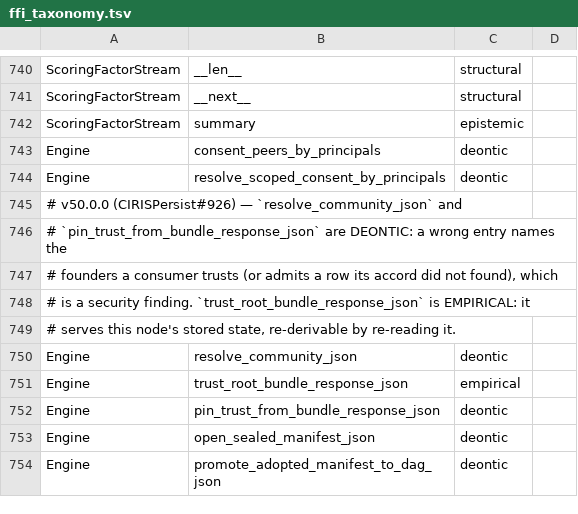
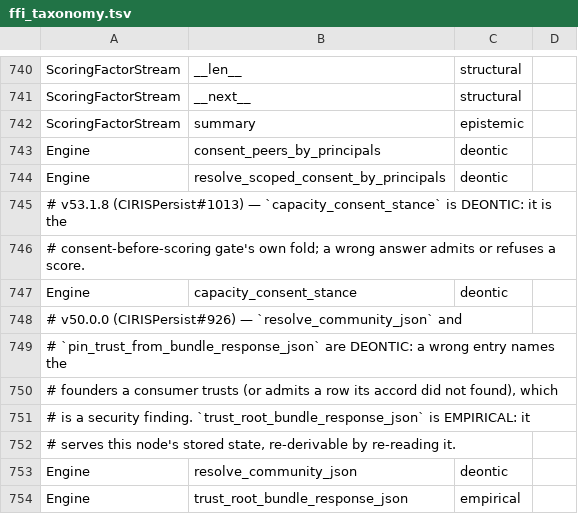
Before and after one commit to CIRISAI/CIRISPersist, a TSV file: scripts/ffi_taxonomy.tsv, drawn as a sheet; only a part is shown, gaps mark what is left out; the shorter side is filled out with more unchanged rows.

```diff
--- a/scripts/ffi_taxonomy.tsv
+++ b/scripts/ffi_taxonomy.tsv
@@ -744,2 +744,5 @@ Engine	consent_peers_by_principals	deontic
 Engine	resolve_scoped_consent_by_principals	deontic	
+# v53.1.8 (CIRISPersist#1013) — `capacity_consent_stance` is DEONTIC: it is the
+# consent-before-scoring gate's own fold; a wrong answer admits or refuses a score.
+Engine	capacity_consent_stance	deontic	
 # v50.0.0 (CIRISPersist#926) — `resolve_community_json` and
```
Also changed, not shown: evidence/ffi_classification.tsv, 8 other files.
